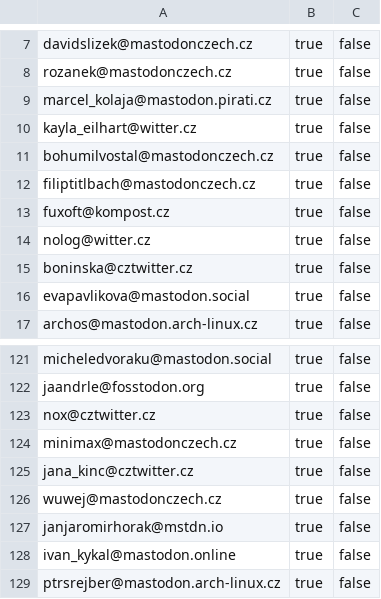
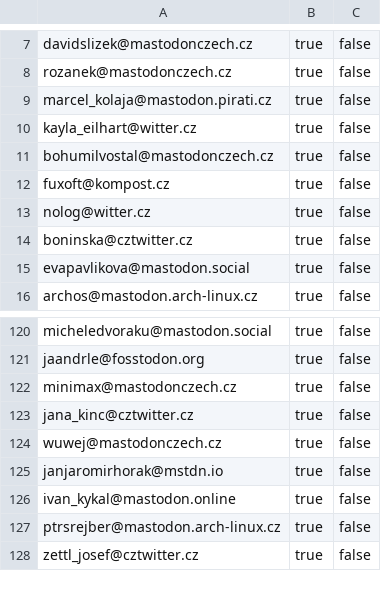
Before and after one commit to maly/mastodonwtfcz, a CSV file: docs/ncu.csv, drawn as a sheet; only a part is shown, gaps mark what is left out; the shorter side is filled out with more unchanged rows; the diff names each change by its address in the sheet, - before the commit and + after, or states it on an @@ line.

```diff
--- a/docs/ncu.csv
+++ b/docs/ncu.csv
-row 12: filiptitlbach@mastodonczech.cz | true | false
-row 123: nox@cztwitter.cz | true | false
```
Also changed, not shown: docs/100ncu.csv, 1 other file.
